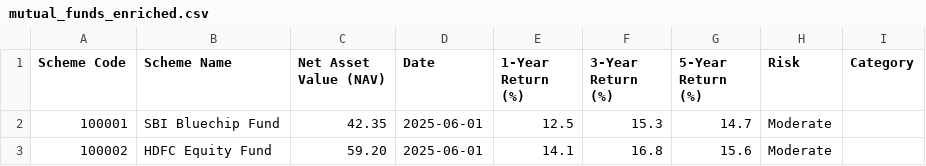
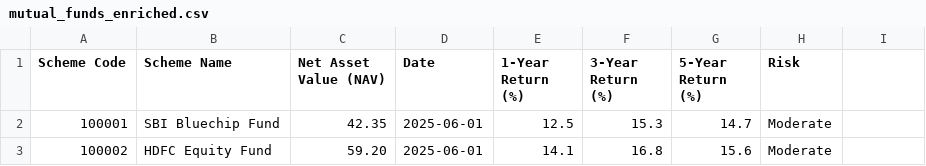
Before and after one commit to mohitlohani7/Mutual-Fund-Recommendation-System1, a CSV file: data/mutual_funds_enriched.csv, drawn as a sheet; only a part is shown.

Commit message:
Update mutual_funds_enriched.csv

```diff
--- a/data/mutual_funds_enriched.csv
+++ b/data/mutual_funds_enriched.csv
@@ -1,2 +1,2 @@
-Scheme Code;Scheme Name;Net Asset Value (NAV);Date;1-Year Return (%);3-Year Return (%);5-Year Return (%);Risk;Category
+Scheme Code;Scheme Name;Net Asset Value (NAV);Date;1-Year Return (%);3-Year Return (%);5-Year Return (%);Risk
 100001;SBI Bluechip Fund;42.35;2025-06-01;12.5;15.3;14.7;Moderate
```
